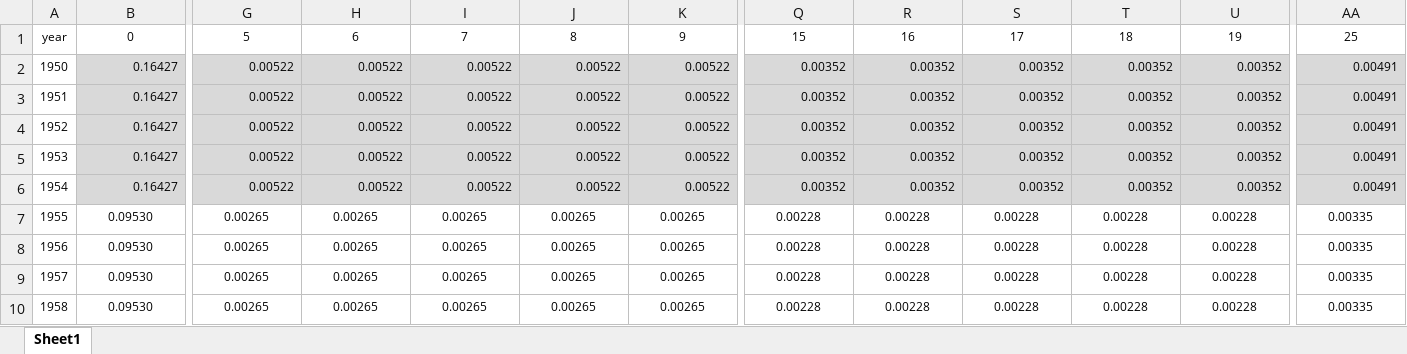
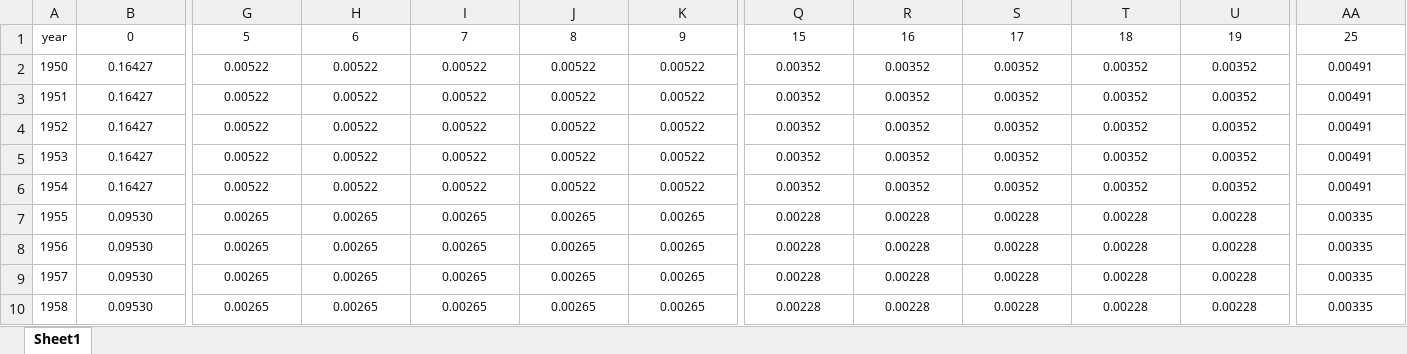
Before and after one commit to unsik-kim/IITPMainProject, an Excel workbook: data/여성사망률추이.xlsx, sheet Sheet1, drawn as a sheet; only a part is shown, gaps mark what is left out; values as stored, in another font and other column widths than the file's, no borders; the diff covers the shown part only; the diff names each change by its address in the sheet, - before the commit and + after, or states it on an @@ line.

```diff
--- a/data/여성사망률추이.xlsx (sheet Sheet1)
+++ b/data/여성사망률추이.xlsx (sheet Sheet1)
-B2:B6 fill: #D9D9D9
+B2:B6 fill: none
-B2:AA6 alignment: right
+B2:AA6 alignment: center
-G2:K6 fill: #D9D9D9
+G2:K6 fill: none
-Q2:U6 fill: #D9D9D9
+Q2:U6 fill: none
-AA2:AA6 fill: #D9D9D9
+AA2:AA6 fill: none
```
Also changed, not shown: cell formats elsewhere in this sheet, data/doctorData.xlsx, data/남성사망률추이.xlsx, 18 other files.
